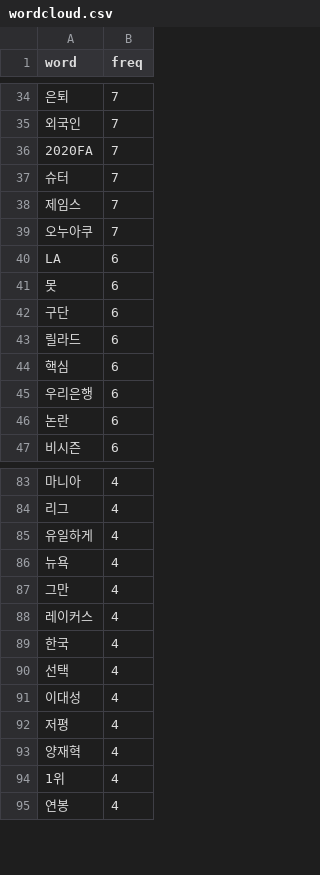
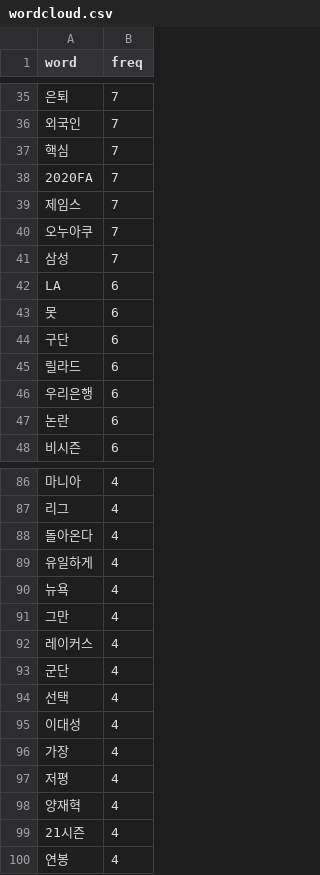
Before and after one commit to junsuk1007/Project, a CSV file: WebContent/theme/csv/wordcloud.csv, drawn as a sheet; only a part is shown, gaps mark what is left out; removed rows and columns are numbered as before the commit, all else as after; the diff covers the shown part only; the diff names each change by its address in the sheet, - before the commit and + after, or states it on an @@ line.

```diff
--- a/WebContent/theme/csv/wordcloud.csv
+++ b/WebContent/theme/csv/wordcloud.csv
+row 37: 핵심 | 7
-row 37: 슈터 | 7
+row 41: 삼성 | 7
-row 44: 핵심 | 6
+row 88: 돌아온다 | 4
-A93 (word): 한국
+A93 (word): 군단
+row 96: 가장 | 4
-A99 (word): 1위
+A99 (word): 21시즌
```
Also changed, not shown: 14 added rows, 16 removed rows and 4 edited cells elsewhere in this file, 4 other files.
